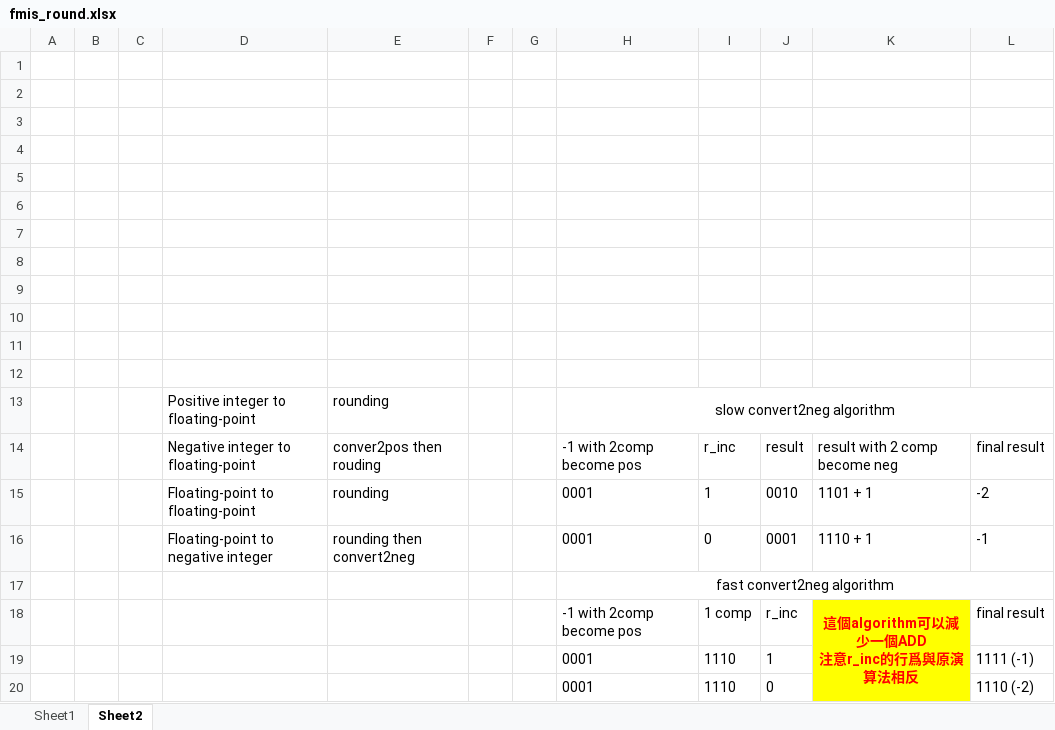
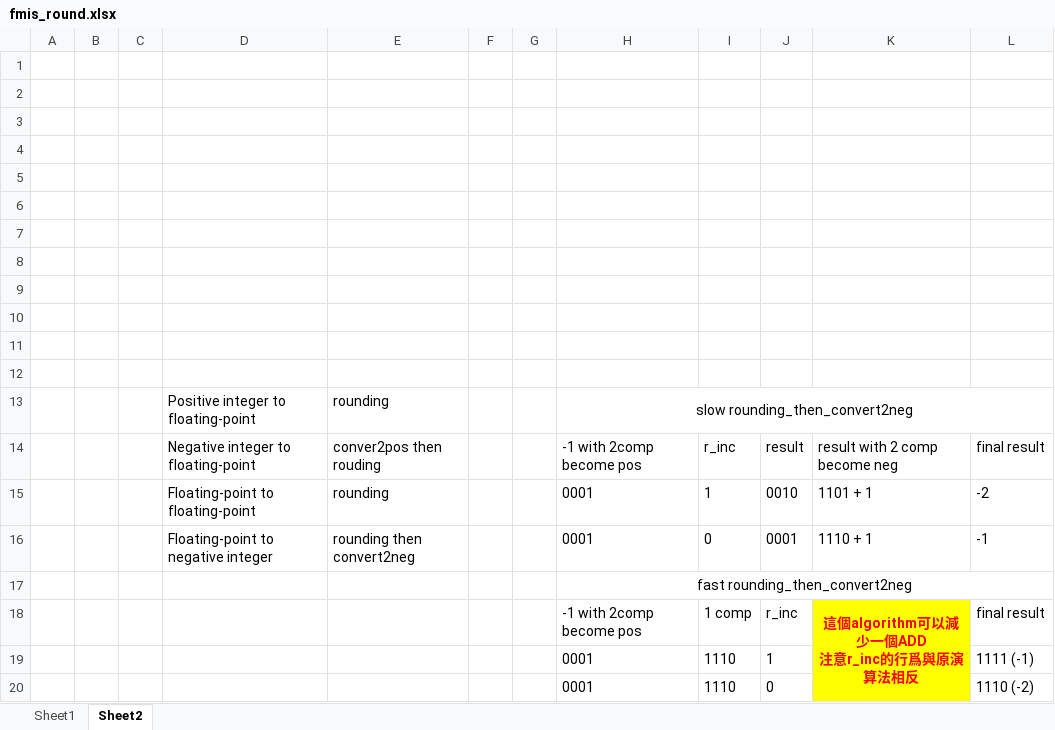
Before and after one commit to jnjnliwenjie0022/obs, an Excel workbook: de/fpu/include_f16mis/fmis_round.xlsx, sheet Sheet2, drawn as a sheet; values as stored, in another font and other column widths than the file's, no borders; the diff names each change by its address in the sheet, - before the commit and + after, or states it on an @@ line.

```diff
--- a/de/fpu/include_f16mis/fmis_round.xlsx (sheet Sheet2)
+++ b/de/fpu/include_f16mis/fmis_round.xlsx (sheet Sheet2)
-H13: slow convert2neg algorithm
+H13: slow rounding_then_convert2neg
-H17: fast convert2neg algorithm
+H17: fast rounding_then_convert2neg
```
Also changed, not shown: 7 other files.
